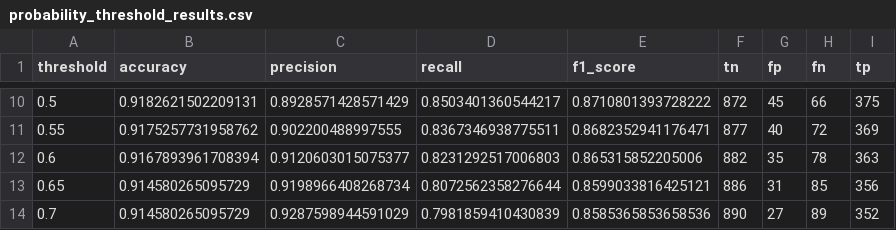
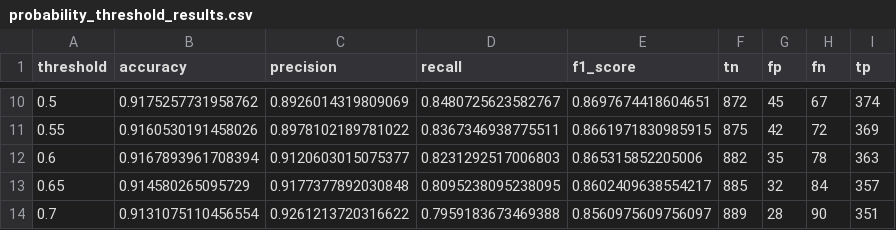
Before and after one commit to enzo-going/international-conflict-risk-ml, a CSV file: outputs/tables/probability_threshold_results.csv, drawn as a sheet; only a part is shown, gaps mark what is left out; the diff covers the shown part only.

```diff
--- a/outputs/tables/probability_threshold_results.csv
+++ b/outputs/tables/probability_threshold_results.csv
@@ -10,5 +10,5 @@ threshold,accuracy,precision,recall,f1_score,tn,fp,fn,tp
-0.5,0.9182621502209131,0.8928571428571429,0.8503401360544217,0.8710801393728222,872,45,66,375
-0.55,0.9175257731958762,0.902200488997555,0.8367346938775511,0.8682352941176471,877,40,72,369
+0.5,0.9175257731958762,0.8926014319809069,0.8480725623582767,0.8697674418604651,872,45,67,374
+0.55,0.9160530191458026,0.8978102189781022,0.8367346938775511,0.8661971830985915,875,42,72,369
 0.6,0.9167893961708394,0.9120603015075377,0.8231292517006803,0.865315852205006,882,35,78,363
-0.65,0.914580265095729,0.9198966408268734,0.8072562358276644,0.8599033816425121,886,31,85,356
-0.7,0.914580265095729,0.9287598944591029,0.7981859410430839,0.8585365853658536,890,27,89,352
+0.65,0.914580265095729,0.9177377892030848,0.8095238095238095,0.8602409638554217,885,32,84,357
+0.7,0.9131075110456554,0.9261213720316622,0.7959183673469388,0.8560975609756097,889,28,90,351
```
Also changed, not shown: 87 edited cells elsewhere in this file, outputs/tables/conflict_risk_model_metrics.csv, outputs/tables/conflict_risk_model_test_predictions.csv, 5 other files.
